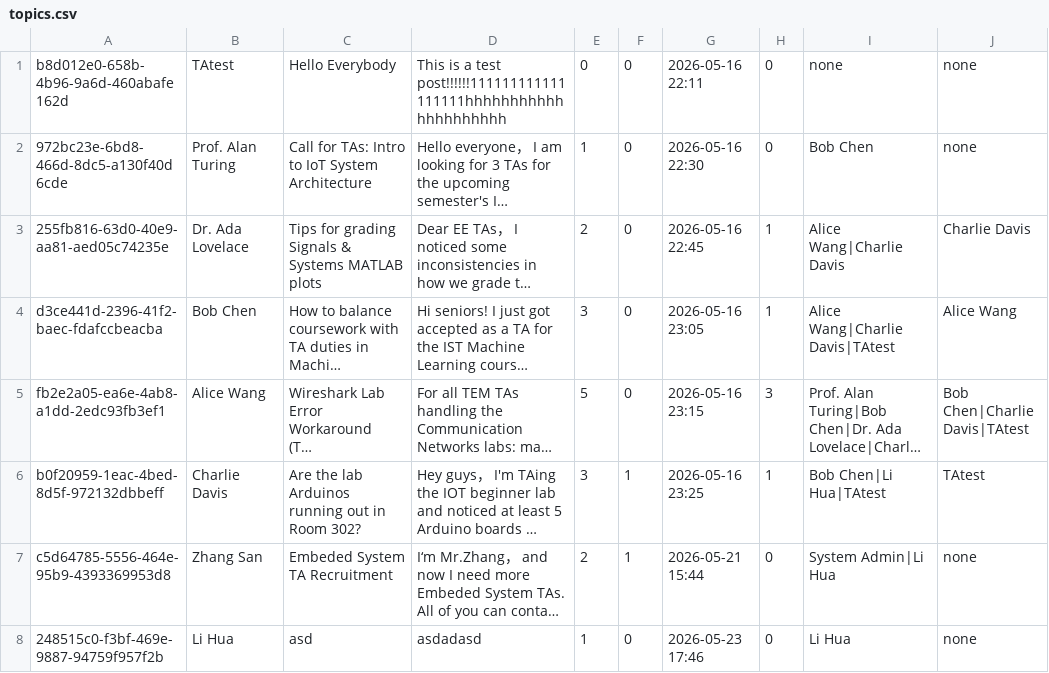
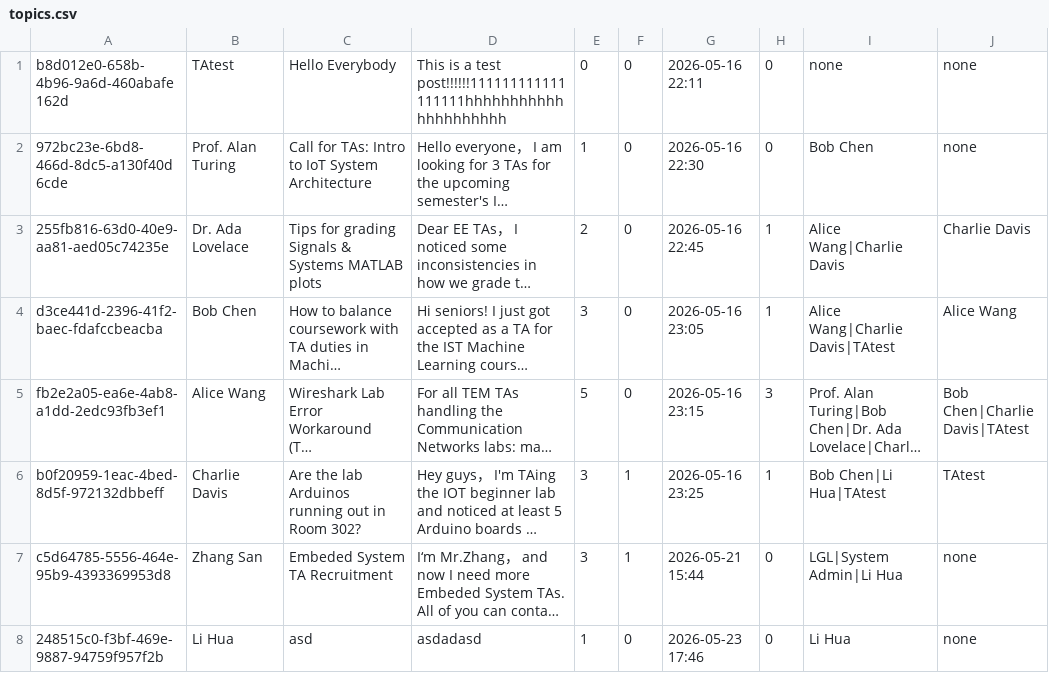
Before and after one commit to Gelinghan-bot/Software-Engineering_Group70, a CSV file: data/topics.csv, drawn as a sheet; long unchanged cells end in …; the diff names each change by its address in the sheet, - before the commit and + after, or states it on an @@ line.

```diff
--- a/data/topics.csv
+++ b/data/topics.csv
-E7: 2
+E7: 3
-I7: System Admin|Li Hua
+I7: LGL|System Admin|Li Hua
```
Also changed, not shown: data/positions.csv, data/sessions.csv.
